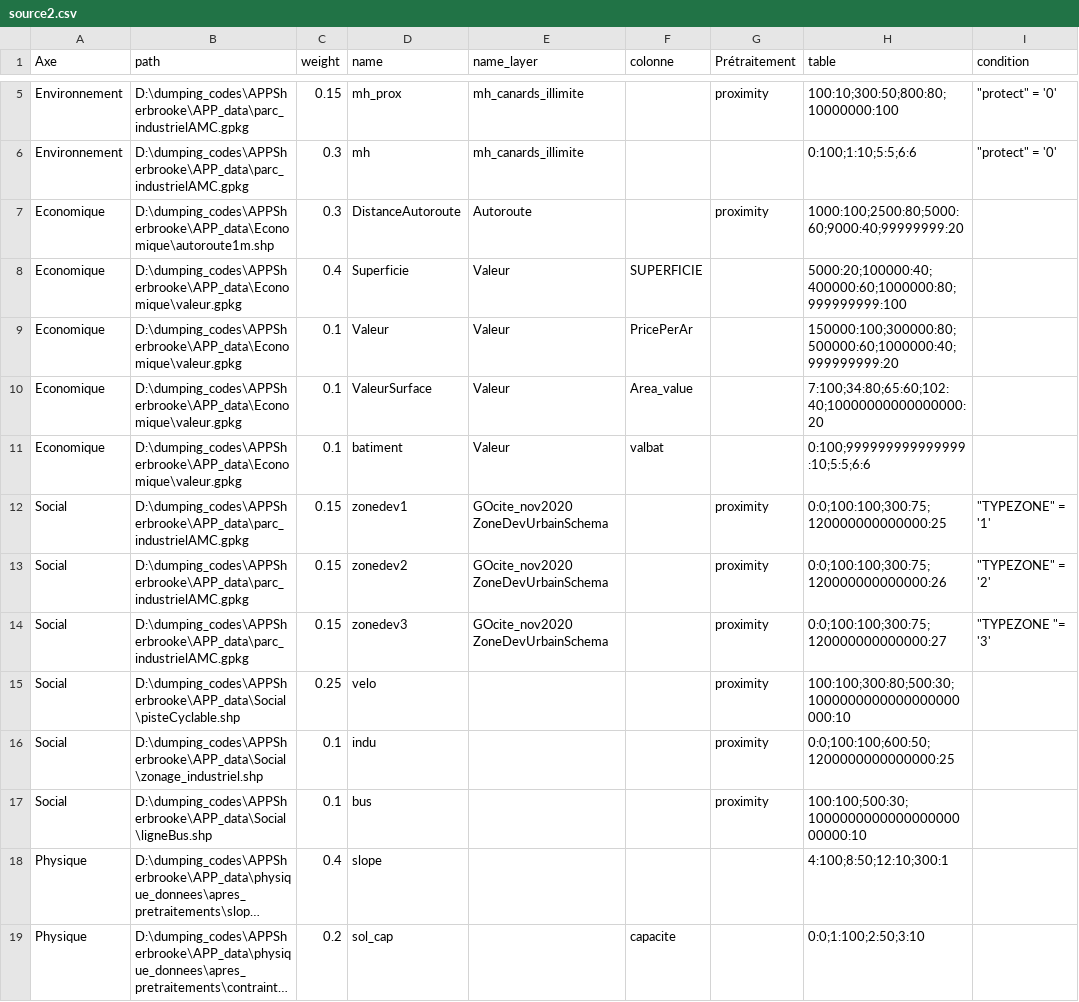
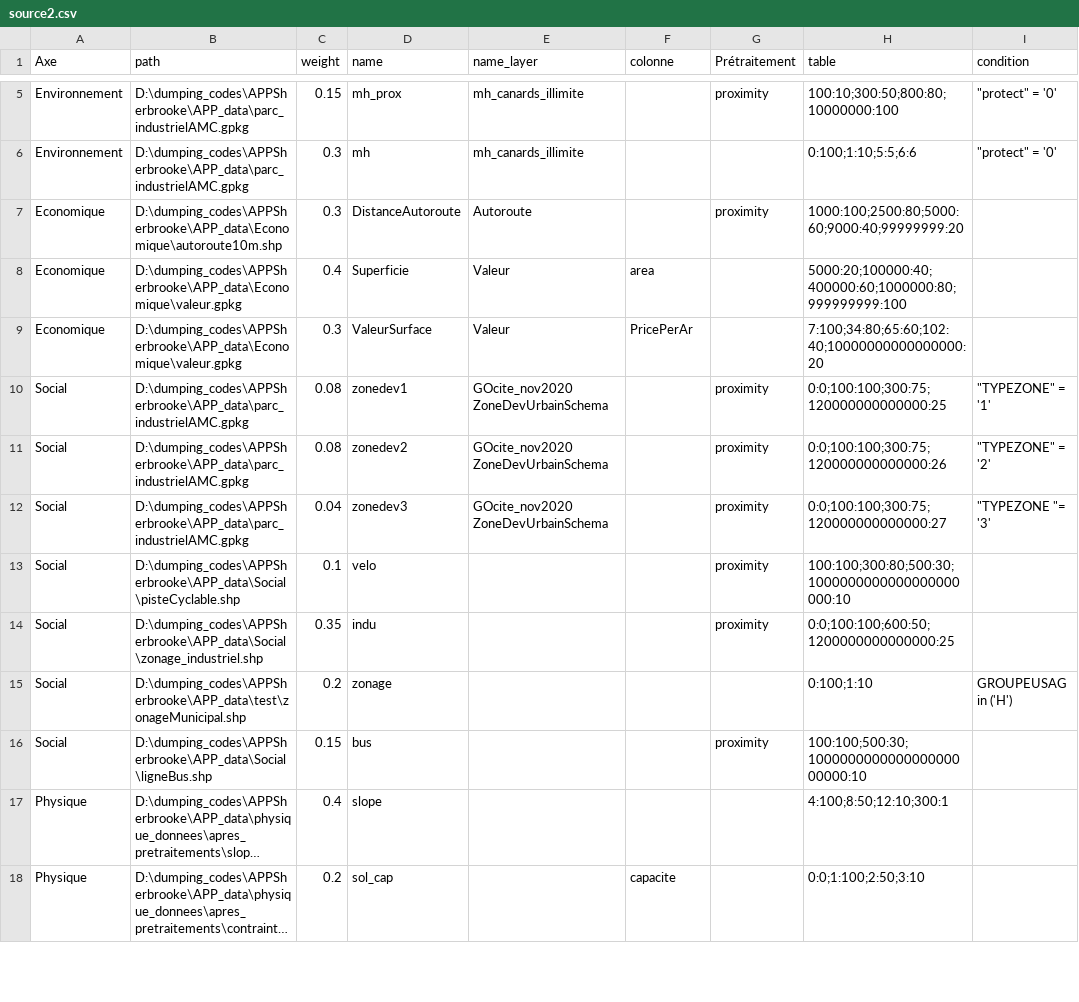
Before and after one commit to sebastienblais25/APPSherbrooke, a CSV file: source/source2.csv, drawn as a sheet; only a part is shown, gaps mark what is left out; long unchanged cells end in …; removed rows and columns are numbered as before the commit, all else as after; the diff names each change by its address in the sheet, - before the commit and + after, or states it on an @@ line.

```diff
--- a/source/source2.csv
+++ b/source/source2.csv
-B7 (path): D:\dumping_codes\APPSherbrooke\APP_data\Economique\autoroute1m.shp
+B7 (path): D:\dumping_codes\APPSherbrooke\APP_data\Economique\autoroute10m.shp
-F8 (colonne): SUPERFICIE
+F8 (colonne): area
-row 9: Economique | D:\dumping_codes\APPSherbrooke\APP_data\Economique\valeur.gpkg | 0.1 | Valeur | Valeur | PricePerAr |  | 150000:100;300000:80;500000:60;1000000:40;999999999:20
-C9 (weight): 0.1
+C9 (weight): 0.3
-F9 (colonne): Area_value
+F9 (colonne): PricePerAr
-row 11: Economique | D:\dumping_codes\APPSherbrooke\APP_data\Economique\valeur.gpkg | 0.1 | batiment | Valeur | valbat |  | 0:100;999999999999999:10;5:5;6:6
-C10:C11 (weight): 0.15
+C10:C11 (weight): 0.08
-C12 (weight): 0.15
+C12 (weight): 0.04
-C13 (weight): 0.25
+C13 (weight): 0.1
-C14 (weight): 0.1
+C14 (weight): 0.35
+row 15: Social | D:\dumping_codes\APPSherbrooke\APP_data\test\zonageMunicipal.shp | 0.2 | zonage |  |  |  | 0:100;1:10 | GROUPEUSAG in ('H')
-C16 (weight): 0.1
+C16 (weight): 0.15
```
Also changed, not shown: source/source.csv, 5 other files.
